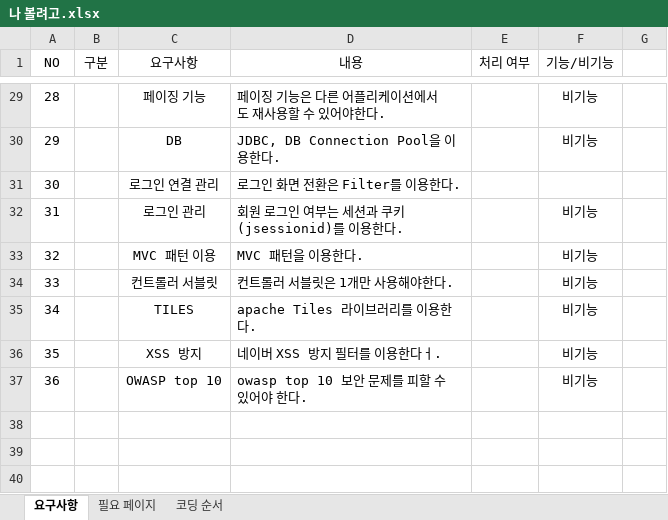
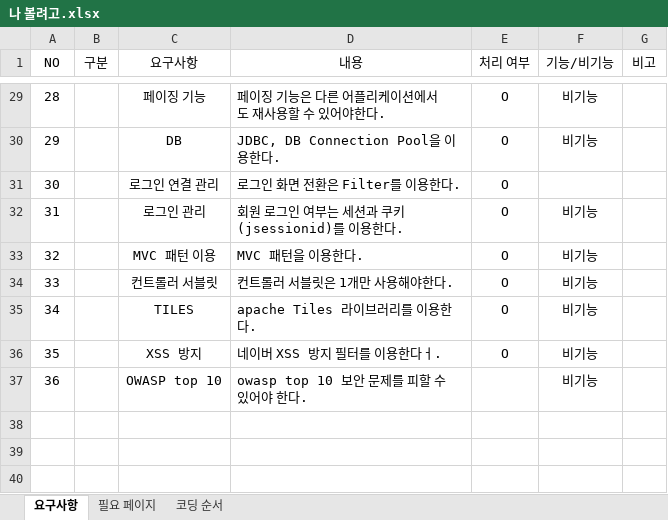
Before and after one commit to SteelIndustry/neo, an Excel workbook: JSP SERVLET/나 볼려고.xlsx, sheet 요구사항, drawn as a sheet; only a part is shown, gaps mark what is left out; values as stored, in another font and other column widths than the file's, no borders; the diff covers the shown part only; the diff names each change by its address in the sheet, - before the commit and + after, or states it on an @@ line.

```diff
--- a/JSP SERVLET/나 볼려고.xlsx (sheet 요구사항)
+++ b/JSP SERVLET/나 볼려고.xlsx (sheet 요구사항)
-G1: (empty)
+G1: 비고
-E29:E36 (처리 여부): (empty)
+E29:E36 (처리 여부): O
```
Also changed, not shown: 28 edited cells elsewhere in this sheet, 32 other files.
